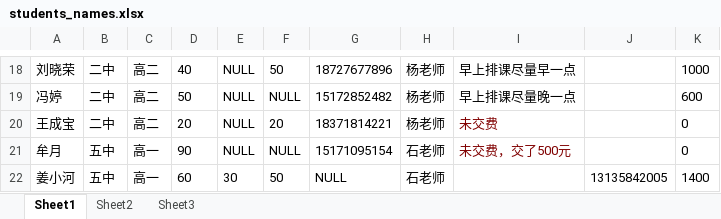
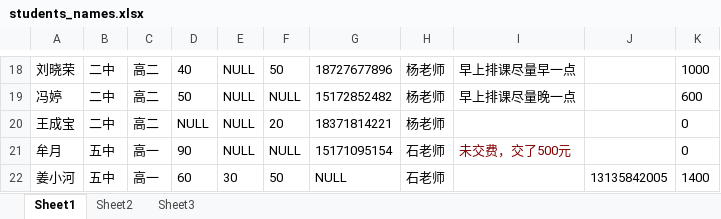
Before and after one commit to SolidFighter/edu_doc, an Excel workbook: students_names.xlsx, sheet Sheet1, drawn as a sheet; only a part is shown, gaps mark what is left out; values as stored, in another font and other column widths than the file's, no borders; the diff names each change by its address in the sheet, - before the commit and + after, or states it on an @@ line.

Commit message:
modify file

```diff
--- a/students_names.xlsx (sheet Sheet1)
+++ b/students_names.xlsx (sheet Sheet1)
-D20: 20
+D20: NULL
-I20: 未交费
+I20: (empty)
```
